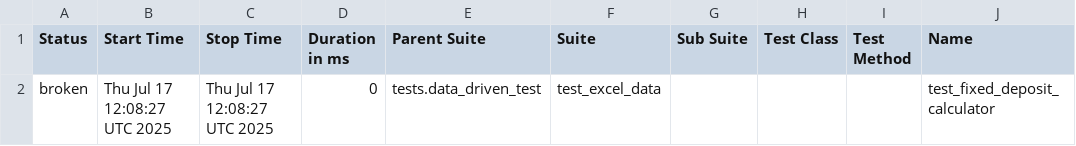
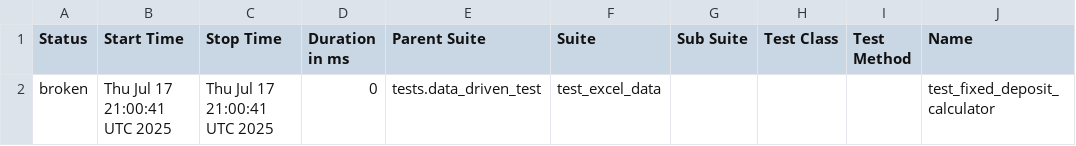
Before and after one commit to Nkereuwem03/selenium_pytest, a CSV file: data/suites.csv, drawn as a sheet; only a part is shown; the diff names each change by its address in the sheet, - before the commit and + after, or states it on an @@ line.

```diff
--- a/data/suites.csv
+++ b/data/suites.csv
-B2 (Start Time): Thu Jul 17 12:08:27 UTC 2025
+B2 (Start Time): Thu Jul 17 21:00:41 UTC 2025
-C2 (Stop Time): Thu Jul 17 12:08:27 UTC 2025
+C2 (Stop Time): Thu Jul 17 21:00:41 UTC 2025
```
Also changed, not shown: 17 other files.
